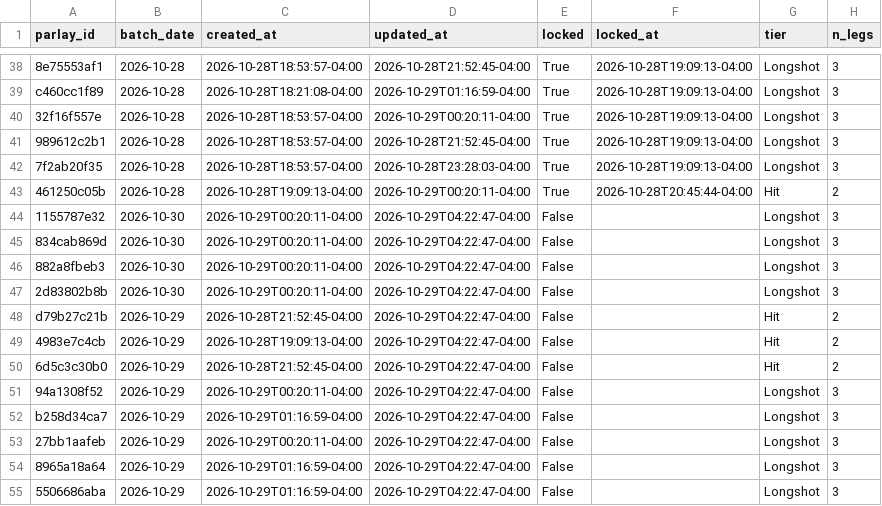
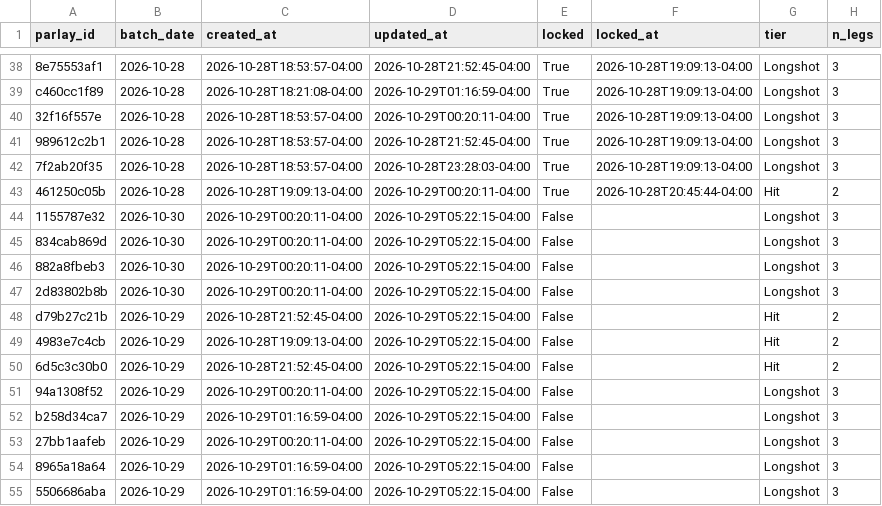
Before and after one commit to jasonmatt1112-coder/SRanker, a CSV file: data/stock_ranker_history_parlays.csv, drawn as a sheet; only a part is shown, gaps mark what is left out; the diff names each change by its address in the sheet, - before the commit and + after, or states it on an @@ line.

Commit message:
Update parlays

```diff
--- a/data/stock_ranker_history_parlays.csv
+++ b/data/stock_ranker_history_parlays.csv
-D44:D55 (updated_at): 2026-10-29T04:22:47-04:00
+D44:D55 (updated_at): 2026-10-29T05:22:15-04:00
```
Also changed, not shown: 1 other file.
